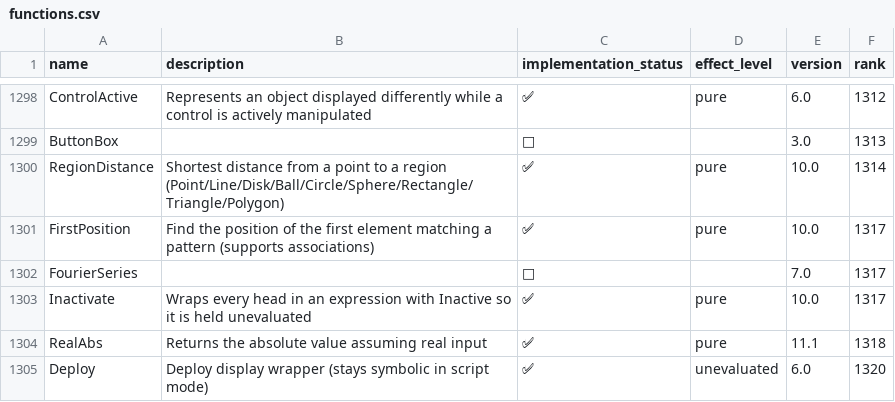
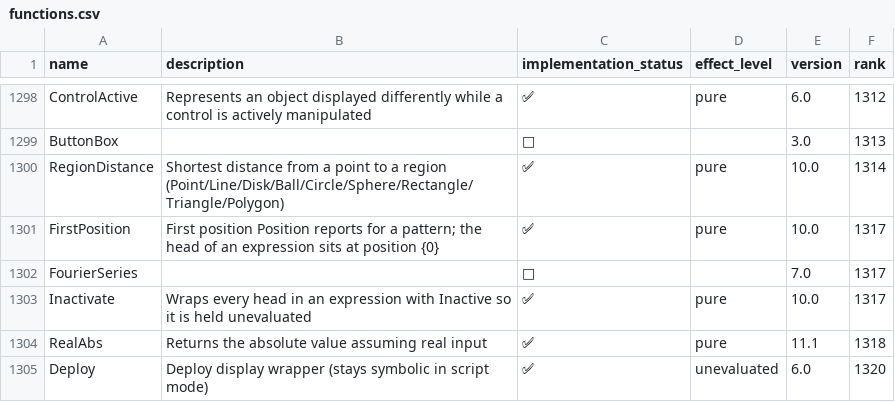
Before and after one commit to ad-si/Woxi, a CSV file: functions.csv, drawn as a sheet; only a part is shown, gaps mark what is left out.

Commit message:
Let FirstPosition see the heads Position already sees
FirstPosition walked the expression itself and never looked at a head, so
FirstPosition[{1, a, 2}, _Symbol] answered {2} where wolframscript answers
{0} — the List head matches _Symbol before the element a does. Position had
the heads right all along; the two traversals had simply drifted.

FirstPosition now asks Position and takes the first answer, which keeps them
in step and drops the duplicated walk (and the two helpers only it used).
The level specification and the default argument are passed straight
through.

```diff
--- a/functions.csv
+++ b/functions.csv
@@ -1300,3 +1300,3 @@ ButtonBox,,🚫,,3.0,1313
 RegionDistance,Shortest distance from a point to a region (Point/Line/Disk/Ball/Circle/Sphere/Rectangle/Triangle/Polygon),✅,pure,10.0,1314
-FirstPosition,Find the position of the first element matching a pattern (supports associations),✅,pure,10.0,1317
+FirstPosition,First position Position reports for a pattern; the head of an expression sits at position {0},✅,pure,10.0,1317
 FourierSeries,,🚫,,7.0,1317
```
Also changed, not shown: 3 other files.
